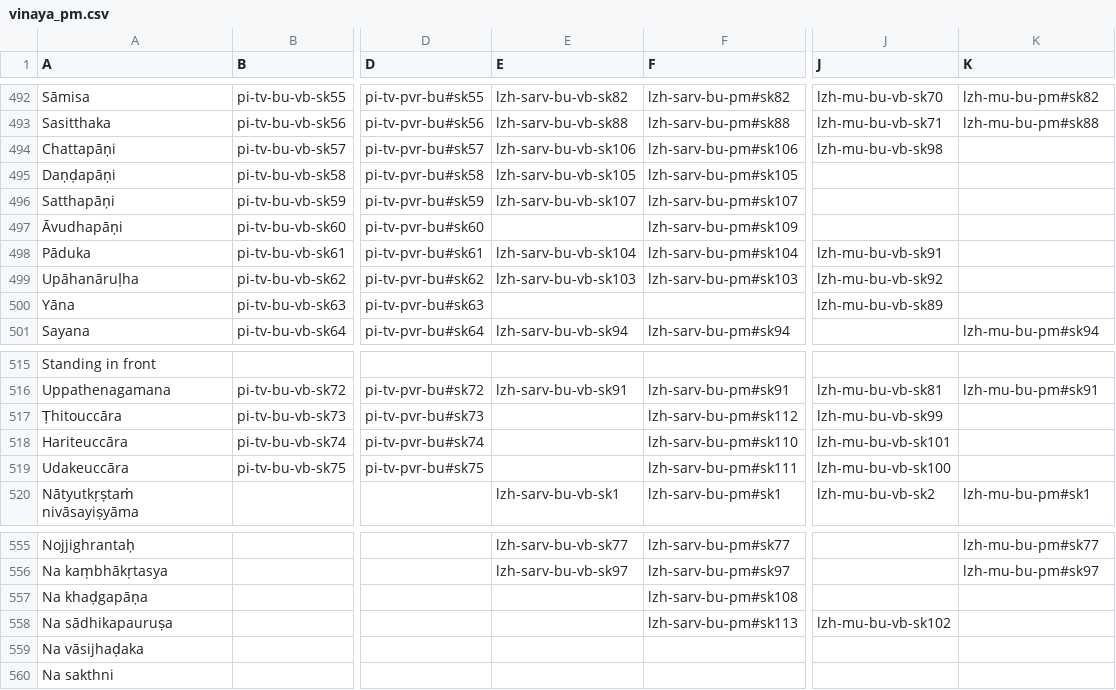
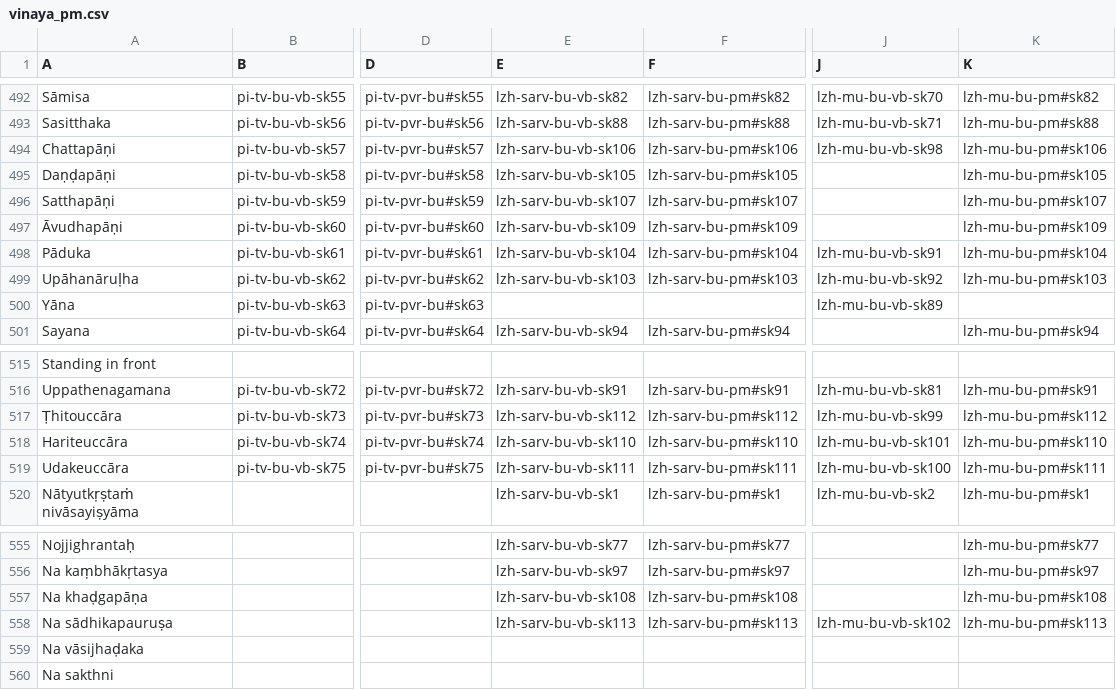
Before and after one commit to suttacentral/legacy-suttacentral-data, a CSV file: table/vinaya_pm.csv, drawn as a sheet; only a part is shown, gaps mark what is left out; the diff names each change by its address in the sheet, - before the commit and + after, or states it on an @@ line.

Commit message:
update vinaya

```diff
--- a/table/vinaya_pm.csv
+++ b/table/vinaya_pm.csv
-K494 (K): (empty)
+K494 (K): lzh-mu-bu-pm#sk106
-K495 (K): (empty)
+K495 (K): lzh-mu-bu-pm#sk105
-K496 (K): (empty)
+K496 (K): lzh-mu-bu-pm#sk107
-E497 (E): (empty)
+E497 (E): lzh-sarv-bu-vb-sk109
-K497 (K): (empty)
+K497 (K): lzh-mu-bu-pm#sk109
-K498 (K): (empty)
+K498 (K): lzh-mu-bu-pm#sk104
-K499 (K): (empty)
+K499 (K): lzh-mu-bu-pm#sk103
-E517 (E): (empty)
+E517 (E): lzh-sarv-bu-vb-sk112
-K517 (K): (empty)
+K517 (K): lzh-mu-bu-pm#sk112
-E518 (E): (empty)
+E518 (E): lzh-sarv-bu-vb-sk110
-K518 (K): (empty)
+K518 (K): lzh-mu-bu-pm#sk110
-E519 (E): (empty)
+E519 (E): lzh-sarv-bu-vb-sk111
-K519 (K): (empty)
+K519 (K): lzh-mu-bu-pm#sk111
-E557 (E): (empty)
+E557 (E): lzh-sarv-bu-vb-sk108
-K557 (K): (empty)
+K557 (K): lzh-mu-bu-pm#sk108
-E558 (E): (empty)
+E558 (E): lzh-sarv-bu-vb-sk113
-K558 (K): (empty)
+K558 (K): lzh-mu-bu-pm#sk113
```
Also changed, not shown: 1 other file.
